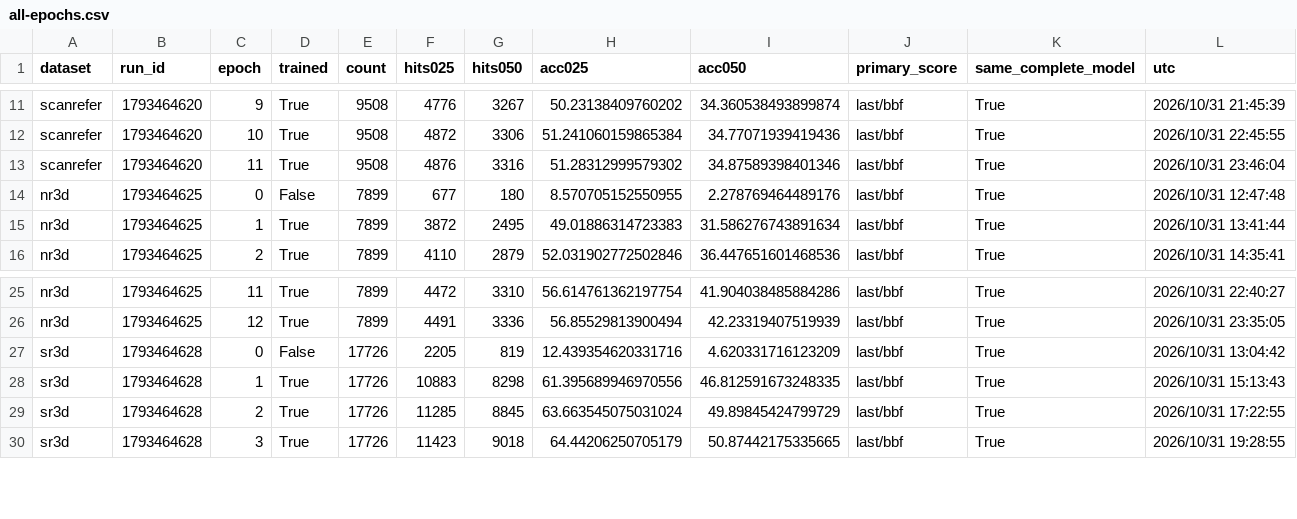
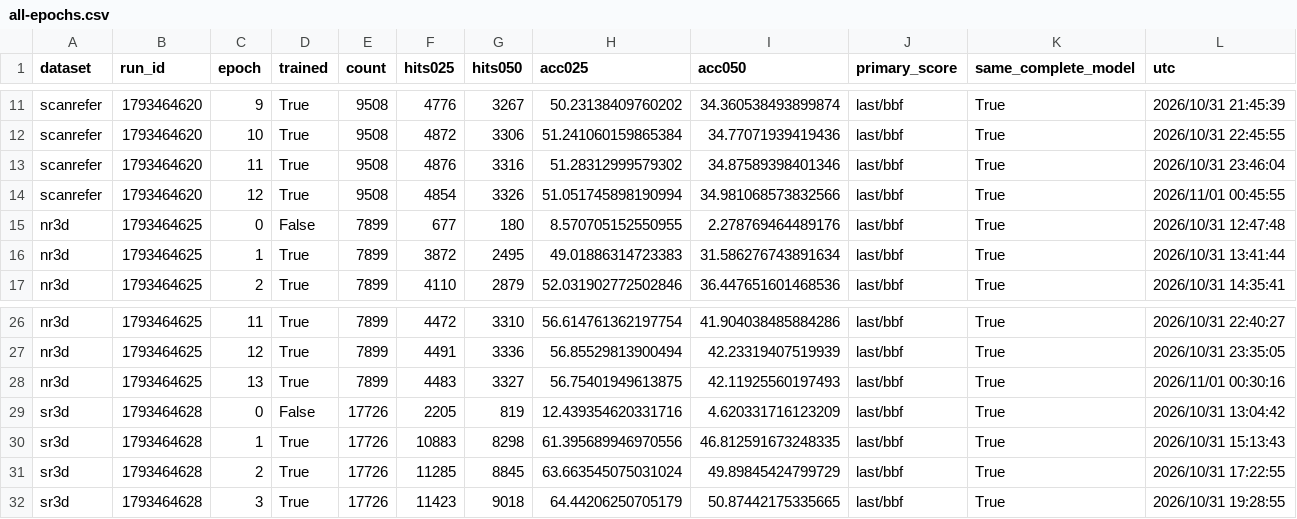
Before and after one commit to 666666666666gao/MCLN, a CSV file: docs/results/pvground_clean_baseline_20261031/all-epochs.csv, drawn as a sheet; only a part is shown, gaps mark what is left out; the diff names each change by its address in the sheet, - before the commit and + after, or states it on an @@ line.

Commit message:
Record ScanRefer clean baseline epoch 12

```diff
--- a/docs/results/pvground_clean_baseline_20261031/all-epochs.csv
+++ b/docs/results/pvground_clean_baseline_20261031/all-epochs.csv
+row 14: scanrefer | 1793464620 | 12 | True | 9508 | 4854 | 3326 | 51.051745898190994 | 34.981068573832566 | last/bbf | True | 2026/11/01 00:45:55
+row 28: nr3d | 1793464625 | 13 | True | 7899 | 4483 | 3327 | 56.75401949613875 | 42.11925560197493 | last/bbf | True | 2026/11/01 00:30:16
```
Also changed, not shown: 5 other files.
